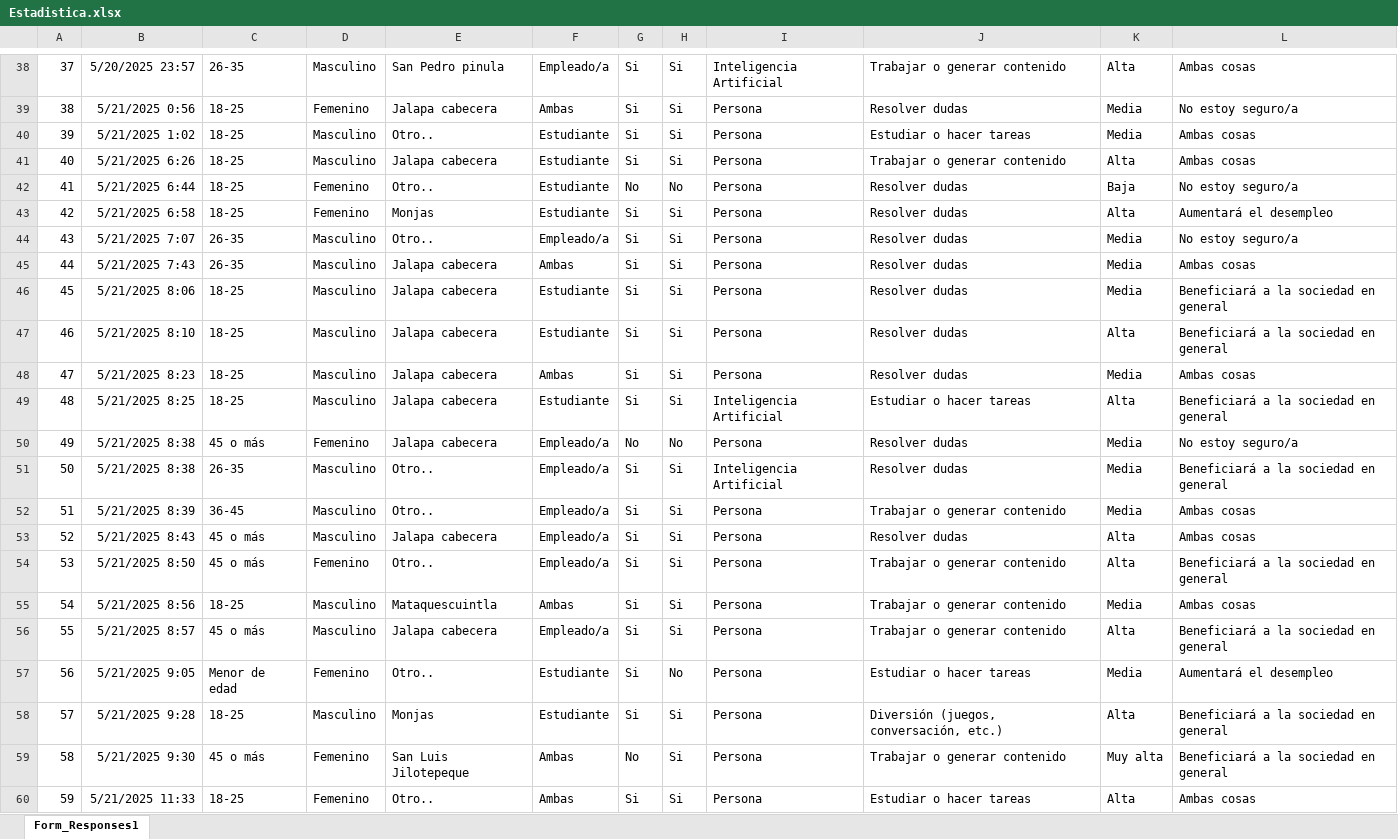
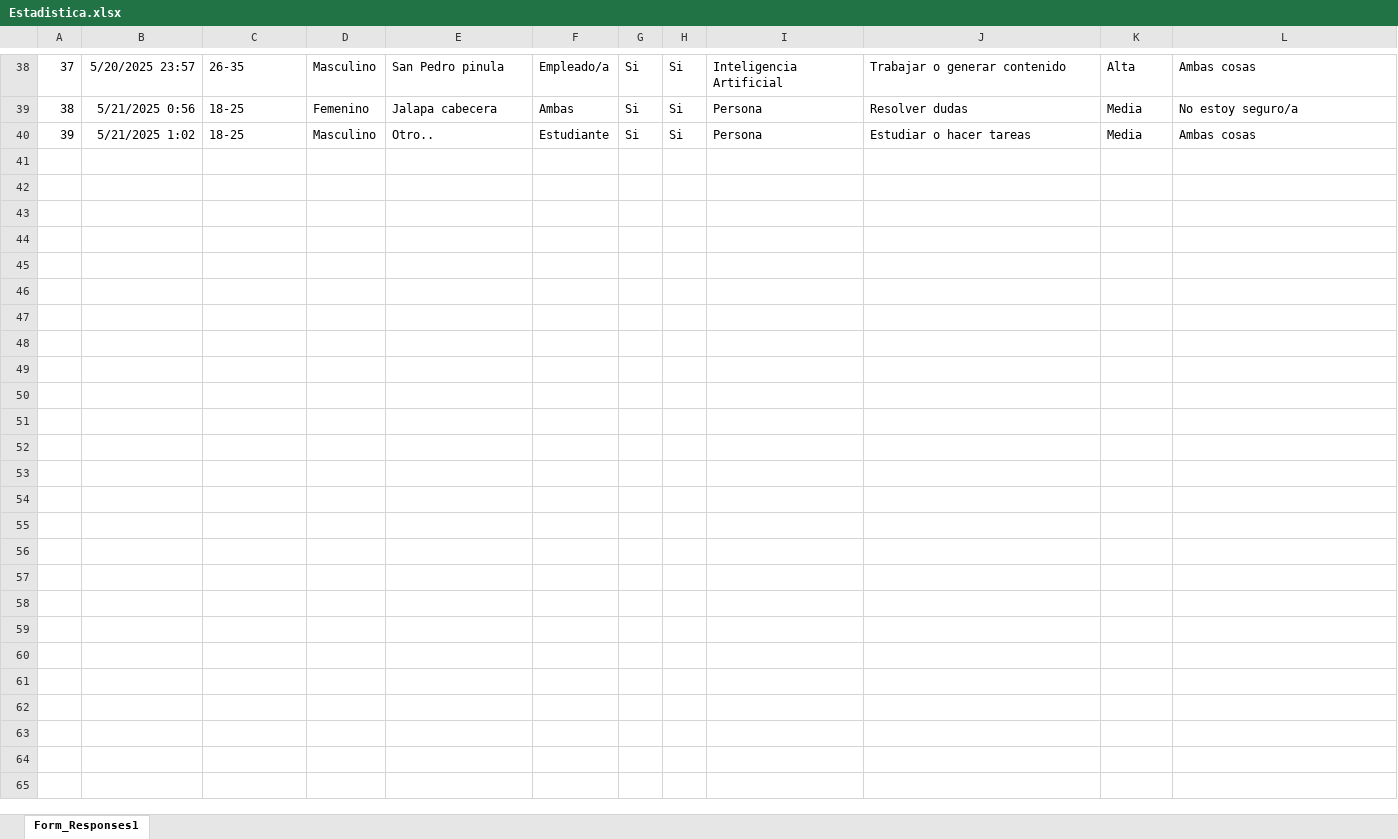
Before and after one commit to cchamom/ProyectoFinalEstadistica, an Excel workbook: Estadistica.xlsx, sheet Form_Responses1, drawn as a sheet; only a part is shown, gaps mark what is left out; values as stored, in another font and other column widths than the file's, no borders; table styles not drawn; the diff covers the shown part only; the diff names each change by its address in the sheet, - before the commit and + after, or states it on an @@ line.

```diff
--- a/Estadistica.xlsx (sheet Form_Responses1)
+++ b/Estadistica.xlsx (sheet Form_Responses1)
-row 41: 40 | 5/21/2025 6:26 | 18-25 | Masculino | Jalapa cabecera | Estudiante | Si | Si | Persona | Trabajar o generar contenido | Alta | Ambas cosas
-row 42: 41 | 5/21/2025 6:44 | 18-25 | Femenino | Otro.. | Estudiante | No | No | Persona | Resolver dudas | Baja | No estoy seguro/a
-row 43: 42 | 5/21/2025 6:58 | 18-25 | Femenino | Monjas | Estudiante | Si | Si | Persona | Resolver dudas | Alta | Aumentará el desempleo
-row 44: 43 | 5/21/2025 7:07 | 26-35 | Masculino | Otro.. | Empleado/a | Si | Si | Persona | Resolver dudas | Media | No estoy seguro/a
-row 45: 44 | 5/21/2025 7:43 | 26-35 | Masculino | Jalapa cabecera | Ambas | Si | Si | Persona | Resolver dudas | Media | Ambas cosas
-row 46: 45 | 5/21/2025 8:06 | 18-25 | Masculino | Jalapa cabecera | Estudiante | Si | Si | Persona | Resolver dudas | Media | Beneficiará a la sociedad en general
-row 47: 46 | 5/21/2025 8:10 | 18-25 | Masculino | Jalapa cabecera | Estudiante | Si | Si | Persona | Resolver dudas | Alta | Beneficiará a la sociedad en general
-row 48: 47 | 5/21/2025 8:23 | 18-25 | Masculino | Jalapa cabecera | Ambas | Si | Si | Persona | Resolver dudas | Media | Ambas cosas
-row 49: 48 | 5/21/2025 8:25 | 18-25 | Masculino | Jalapa cabecera | Estudiante | Si | Si | Inteligencia Artificial | Estudiar o hacer tareas | Alta | Beneficiará a la sociedad en general
-row 50: 49 | 5/21/2025 8:38 | 45 o más | Femenino | Jalapa cabecera | Empleado/a | No | No | Persona | Resolver dudas | Media | No estoy seguro/a
-row 51: 50 | 5/21/2025 8:38 | 26-35 | Masculino | Otro.. | Empleado/a | Si | Si | Inteligencia Artificial | Resolver dudas | Media | Beneficiará a la sociedad en general
-row 52: 51 | 5/21/2025 8:39 | 36-45 | Masculino | Otro.. | Empleado/a | Si | Si | Persona | Trabajar o generar contenido | Media | Ambas cosas
-row 53: 52 | 5/21/2025 8:43 | 45 o más | Masculino | Jalapa cabecera | Empleado/a | Si | Si | Persona | Resolver dudas | Alta | Ambas cosas
-row 54: 53 | 5/21/2025 8:50 | 45 o más | Femenino | Otro.. | Empleado/a | Si | Si | Persona | Trabajar o generar contenido | Alta | Beneficiará a la sociedad en general
-row 55: 54 | 5/21/2025 8:56 | 18-25 | Masculino | Mataquescuintla | Ambas | Si | Si | Persona | Trabajar o generar contenido | Media | Ambas cosas
-row 56: 55 | 5/21/2025 8:57 | 45 o más | Masculino | Jalapa cabecera | Empleado/a | Si | Si | Persona | Trabajar o generar contenido | Alta | Beneficiará a la sociedad en general
-row 57: 56 | 5/21/2025 9:05 | Menor de edad | Femenino | Otro.. | Estudiante | Si | No | Persona | Estudiar o hacer tareas | Media | Aumentará el desempleo
-row 58: 57 | 5/21/2025 9:28 | 18-25 | Masculino | Monjas | Estudiante | Si | Si | Persona | Diversión (juegos, conversación, etc.) | Alta | Beneficiará a la sociedad en general
-row 59: 58 | 5/21/2025 9:30 | 45 o más | Femenino | San Luis Jilotepeque | Ambas | No | Si | Persona | Trabajar o generar contenido | Muy alta | Beneficiará a la sociedad en general
-row 60: 59 | 5/21/2025 11:33 | 18-25 | Femenino | Otro.. | Ambas | Si | Si | Persona | Estudiar o hacer tareas | Alta | Ambas cosas
```
Also changed, not shown: 19 removed rows elsewhere in this sheet, 5 other files.
